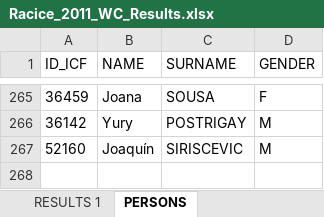
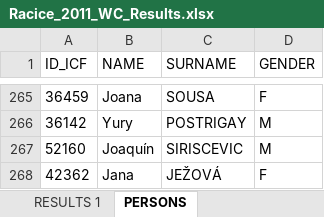
Before and after one commit to kenderfoka/race-sheets, an Excel workbook: events/Racice_2011_WC/Racice_2011_WC_Results.xlsx, sheet PERSONS, drawn as a sheet; only a part is shown, gaps mark what is left out; values as stored, in another font and other column widths than the file's, no borders; the diff names each change by its address in the sheet, - before the commit and + after, or states it on an @@ line.

Commit message:
Racice_2011_WC: bind JEŽOVÁ Jana to 42362 ZETEK Jana (names.json former name JEZOVA Jana, race-desk 0583316), rows 24, 694, 898, 1110 ICF_ID1 (RU314/RU323; race-sheets#98 wake 2 findings)

```diff
--- a/events/Racice_2011_WC/Racice_2011_WC_Results.xlsx (sheet PERSONS)
+++ b/events/Racice_2011_WC/Racice_2011_WC_Results.xlsx (sheet PERSONS)
+row 268: 42362 | Jana | JEŽOVÁ | F
```
Also changed, not shown: sheet RESULTS 1, 1 other file.
